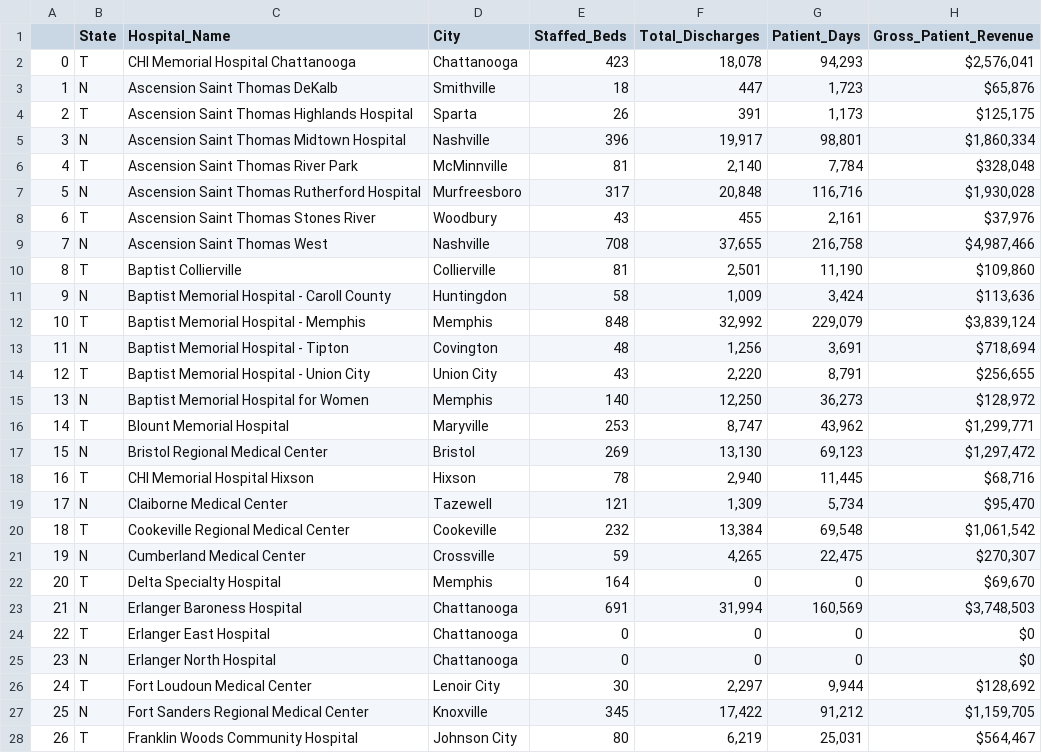
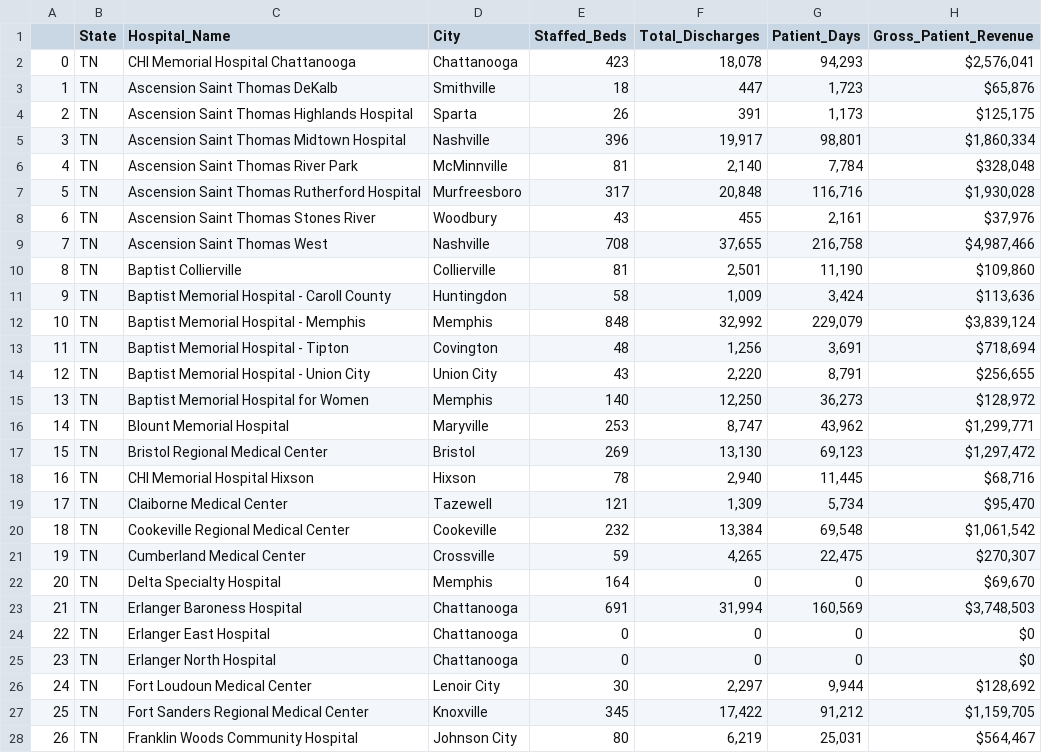
Before and after one commit to jaclynchiu7/HMS-MGH-Capstone-Project, a CSV file: Datasets/AHD_Data/PR_to_WY/ahd_TN.csv, drawn as a sheet; only a part is shown; the diff covers the shown part only; the diff names each change by its address in the sheet, - before the commit and + after, or states it on an @@ line.

```diff
--- a/Datasets/AHD_Data/PR_to_WY/ahd_TN.csv
+++ b/Datasets/AHD_Data/PR_to_WY/ahd_TN.csv
-B2 (State): T
+B2 (State): TN
-B3 (State): N
+B3 (State): TN
-B4 (State): T
+B4 (State): TN
-B5 (State): N
+B5 (State): TN
-B6 (State): T
+B6 (State): TN
-B7 (State): N
+B7 (State): TN
-B8 (State): T
+B8 (State): TN
-B9 (State): N
+B9 (State): TN
-B10 (State): T
+B10 (State): TN
-B11 (State): N
+B11 (State): TN
-B12 (State): T
+B12 (State): TN
-B13 (State): N
+B13 (State): TN
-B14 (State): T
+B14 (State): TN
-B15 (State): N
+B15 (State): TN
-B16 (State): T
+B16 (State): TN
-B17 (State): N
+B17 (State): TN
-B18 (State): T
+B18 (State): TN
-B19 (State): N
+B19 (State): TN
-B20 (State): T
+B20 (State): TN
-B21 (State): N
+B21 (State): TN
-B22 (State): T
+B22 (State): TN
-B23 (State): N
+B23 (State): TN
-B24 (State): T
+B24 (State): TN
-B25 (State): N
+B25 (State): TN
-B26 (State): T
+B26 (State): TN
-B27 (State): N
+B27 (State): TN
-B28 (State): T
+B28 (State): TN
```
Also changed, not shown: 1 added row, 2 removed rows, 68 edited cells and row numbers in column A elsewhere in this file, Datasets/AHD_Data/PR_to_WY/ahd_PR.csv, Datasets/AHD_Data/PR_to_WY/ahd_SC.csv, 12 other files.
